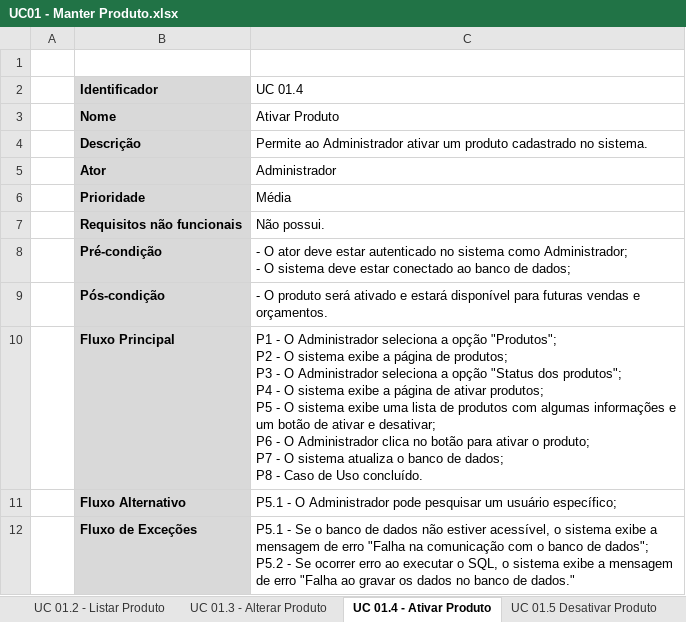
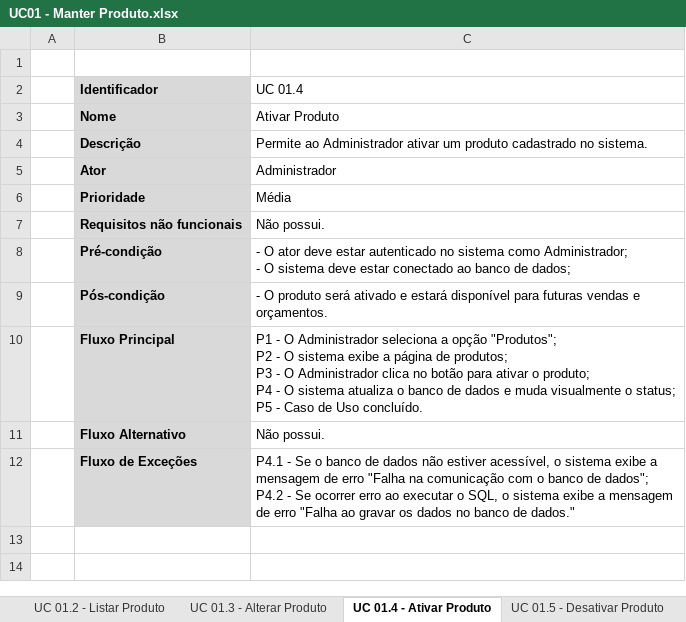
Before and after one commit to Otaviano00/sistema-sarmaforte, an Excel workbook: Documentação/Diagrama de Caso de Uso/UC01 - Manter Produto/UC01 - Manter Produto.xlsx, sheet UC 01.4 - Ativar Produto, drawn as a sheet; values as stored, in another font and other column widths than the file's, no borders; charts and pictures not drawn; ↵ is a line break in a cell; the diff names each change by its address in the sheet, - before the commit and + after, or states it on an @@ line.

```diff
--- a/Documentação/Diagrama de Caso de Uso/UC01 - Manter Produto/UC01 - Manter Produto.xlsx (sheet UC 01.4 - Ativar Produto)
+++ b/Documentação/Diagrama de Caso de Uso/UC01 - Manter Produto/UC01 - Manter Produto.xlsx (sheet UC 01.4 - Ativar Produto)
-sheet tab: UC 01.5 Desativar Produto
+sheet tab: UC 01.5 - Desativar Produto
-C10 (UC 01.4): …O Administrador seleciona a opção "Status dos produtos"; ↵ P4 - O sistema exibe a página de ativar produtos; ↵ P5 - O sistema exibe uma lista de produtos com algumas informações e ↵ um botão de ativar e desativar; ↵ P6 - O Administrador clica no botão para ativar o produto; ↵ P7 - O sistema atualiza o banco de dados; ↵ P8 - Caso…
+C10 (UC 01.4): …O Administrador clica no botão para ativar o produto; ↵ P4 - O sistema atualiza o banco de dados e muda visualmente o status; ↵ P5 - Caso…
-C11 (UC 01.4): P5.1 - O Administrador pode pesquisar um usuário específico;
+C11 (UC 01.4): Não possui.
-C12 (UC 01.4): P5.1 - Se o banco de dados não estiver acessível, o sistema exibe a ↵ mensagem de erro "Falha na comunicação com o banco de dados"; ↵ P5.2 - Se…
+C12 (UC 01.4): P4.1 - Se o banco de dados não estiver acessível, o sistema exibe a ↵ mensagem de erro "Falha na comunicação com o banco de dados"; ↵ P4.2 - Se…
```
Also changed, not shown: sheet UC 01.5 - Desativar Produto, sheet UC 01.2 - Listar Produto, sheet UC 01.3 - Alterar Produto, sheet UC 01.1 - Cadastrar Produto, Banco de dados/Dicionário de Dados/Dicionário de Dados - Samaforte.xlsx, Documentação/Diagrama de Caso de Uso/UC02 - Manter Cliente/UC02 - Manter Cliente.xlsx, 54 other files.
